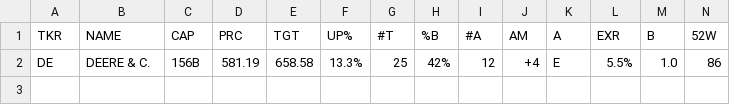
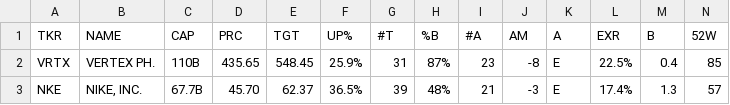
Before and after one commit to weirdapps/etorotrade, a CSV file: yahoofinance/output/manual.csv, drawn as a sheet; only a part is shown; removed rows and columns are numbered as before the commit, all else as after; rows hold the shown columns only; the diff names each change by its address in the sheet, - before the commit and + after, or states it on an @@ line.

```diff
--- a/yahoofinance/output/manual.csv
+++ b/yahoofinance/output/manual.csv
-row 2: DE | DEERE & C. | 156B | 581.19 | 658.58 | 13.3% | 25 | 42% | 12 | +4 | E | 5.5% | 1.0 | 86
+row 2: VRTX | VERTEX PH. | 110B | 435.65 | 548.45 | 25.9% | 31 | 87% | 23 | -8 | E | 22.5% | 0.4 | 85
+row 3: NKE | NIKE, INC. | 67.7B | 45.70 | 62.37 | 36.5% | 39 | 48% | 21 | -3 | E | 17.4% | 1.3 | 57
```
Also changed, not shown: 4 other files.
